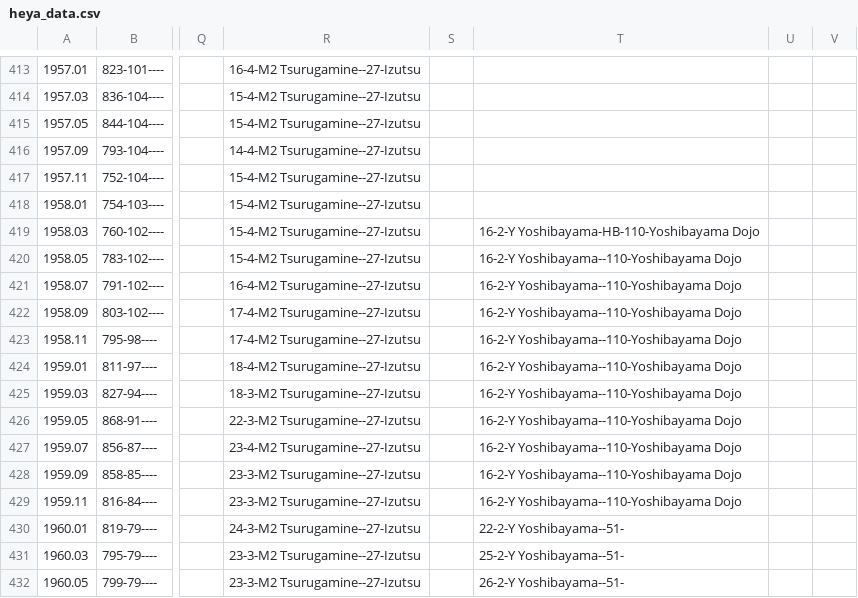
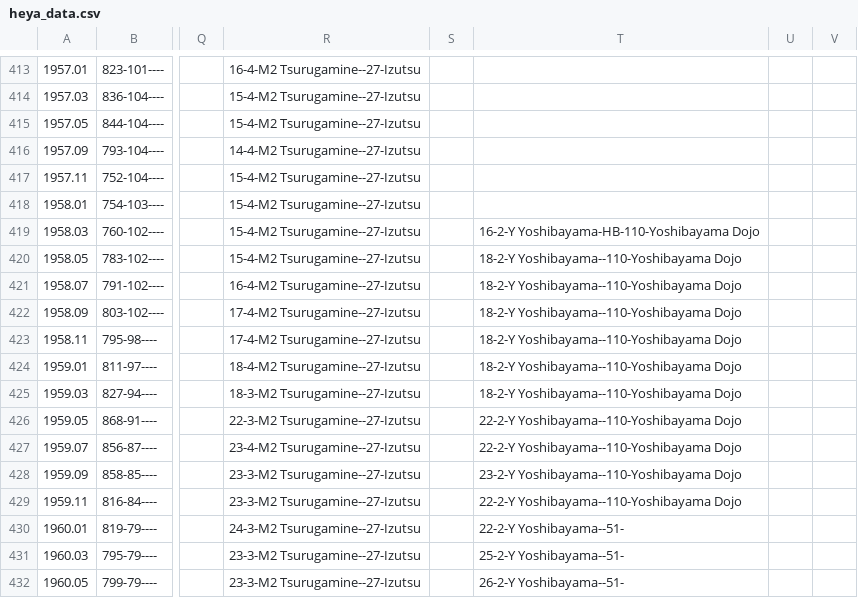
Before and after one commit to andre1670/sumo-heya-chart, a CSV file: heya_data.csv, drawn as a sheet; only a part is shown, gaps mark what is left out; the diff names each change by its address in the sheet, - before the commit and + after, or states it on an @@ line.

Commit message:
Update heya_data.csv

```diff
--- a/heya_data.csv
+++ b/heya_data.csv
-T420:T425: 16-2-Y Yoshibayama--110-Yoshibayama Dojo
+T420:T425: 18-2-Y Yoshibayama--110-Yoshibayama Dojo
-T426:T427: 16-2-Y Yoshibayama--110-Yoshibayama Dojo
+T426:T427: 22-2-Y Yoshibayama--110-Yoshibayama Dojo
-T428: 16-2-Y Yoshibayama--110-Yoshibayama Dojo
+T428: 23-2-Y Yoshibayama--110-Yoshibayama Dojo
-T429: 16-2-Y Yoshibayama--110-Yoshibayama Dojo
+T429: 22-2-Y Yoshibayama--110-Yoshibayama Dojo
```
